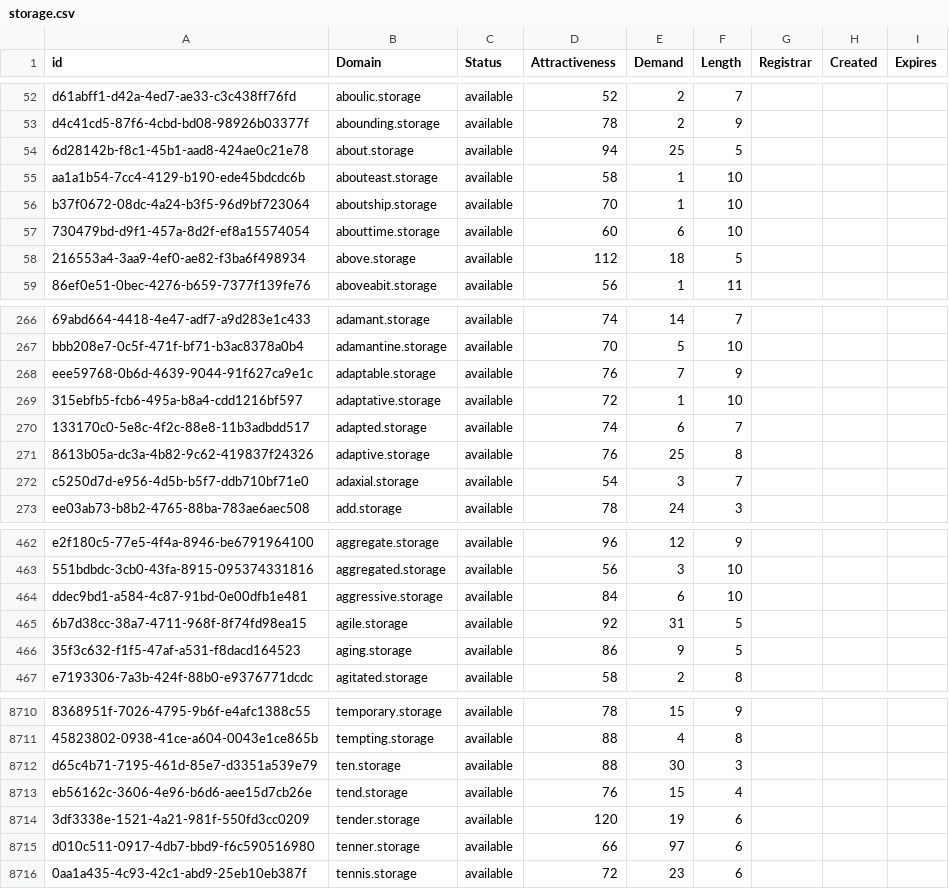
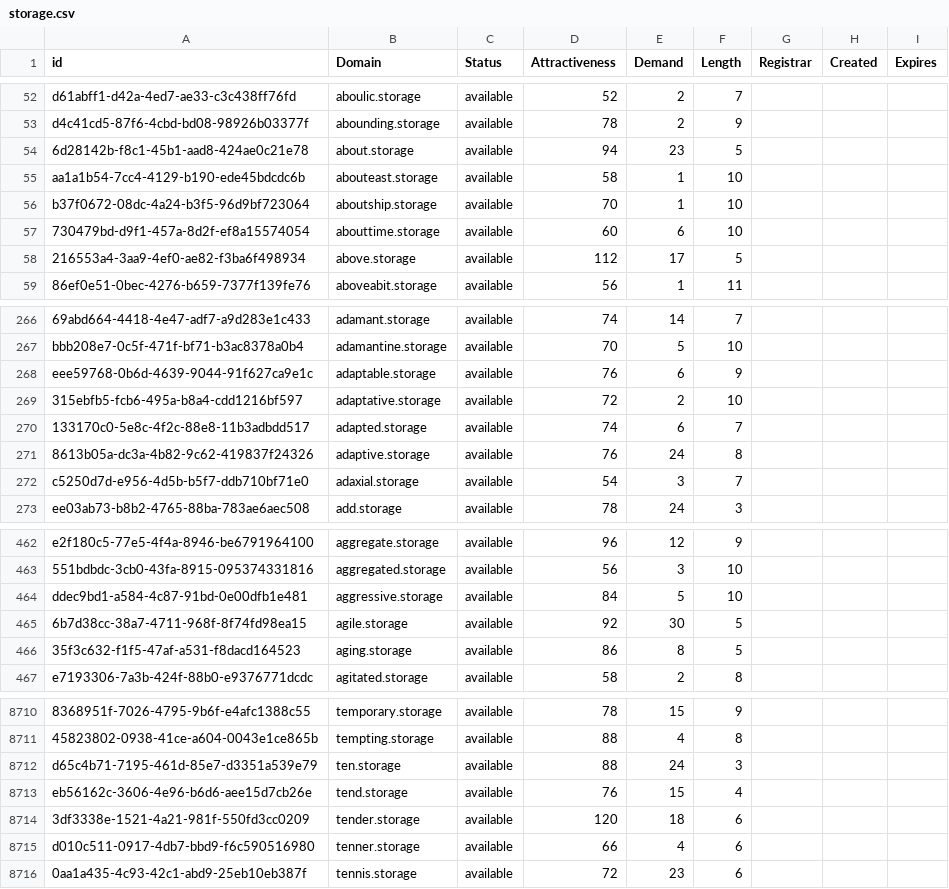
Before and after one commit to UniqueDomains/storage-oneword-domains, a CSV file: storage.csv, drawn as a sheet; only a part is shown, gaps mark what is left out; the diff covers the shown part only; the diff names each change by its address in the sheet, - before the commit and + after, or states it on an @@ line.

Commit message:
Domains update

```diff
--- a/storage.csv
+++ b/storage.csv
-E54 (Demand): 25
+E54 (Demand): 23
-E58 (Demand): 18
+E58 (Demand): 17
-E268 (Demand): 7
+E268 (Demand): 6
-E269 (Demand): 1
+E269 (Demand): 2
-E271 (Demand): 25
+E271 (Demand): 24
-E464 (Demand): 6
+E464 (Demand): 5
-E465 (Demand): 31
+E465 (Demand): 30
-E466 (Demand): 9
+E466 (Demand): 8
-E8712 (Demand): 30
+E8712 (Demand): 24
-E8714 (Demand): 19
+E8714 (Demand): 18
-E8715 (Demand): 97
+E8715 (Demand): 4
```
Also changed, not shown: 89 edited cells elsewhere in this file, 2 other files.
